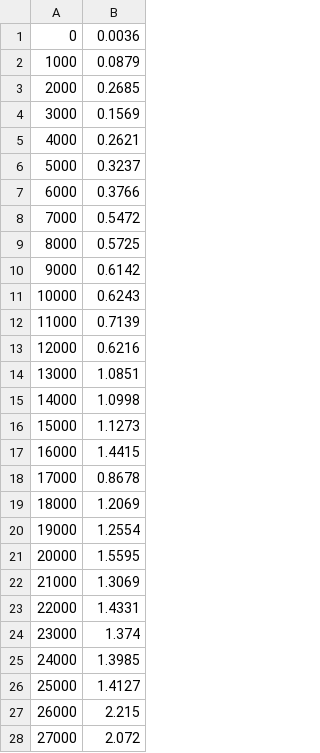
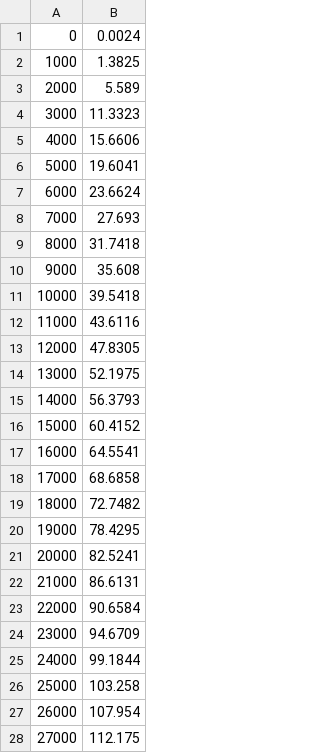
Before and after one commit to tyconway/pa1-c221, a CSV file: logs/doublingarraystack_log1.csv, drawn as a sheet; only a part is shown; the diff covers the shown part only.

```diff
--- a/logs/doublingarraystack_log1.csv
+++ b/logs/doublingarraystack_log1.csv
@@ -1,28 +1,28 @@
-0,0.0036
-1000,0.0879
-2000,0.2685
-3000,0.1569
-4000,0.2621
-5000,0.3237
-6000,0.3766
-7000,0.5472
-8000,0.5725
-9000,0.6142
-10000,0.6243
-11000,0.7139
-12000,0.6216
-13000,1.0851
-14000,1.0998
-15000,1.1273
-16000,1.4415
-17000,0.8678
-18000,1.2069
-19000,1.2554
-20000,1.5595
-21000,1.3069
-22000,1.4331
-23000,1.374
-24000,1.3985
-25000,1.4127
-26000,2.215
-27000,2.072
+0,0.0024
+1000,1.3825
+2000,5.589
+3000,11.3323
+4000,15.6606
+5000,19.6041
+6000,23.6624
+7000,27.693
+8000,31.7418
+9000,35.608
+10000,39.5418
+11000,43.6116
+12000,47.8305
+13000,52.1975
+14000,56.3793
+15000,60.4152
+16000,64.5541
+17000,68.6858
+18000,72.7482
+19000,78.4295
+20000,82.5241
+21000,86.6131
+22000,90.6584
+23000,94.6709
+24000,99.1844
+25000,103.258
+26000,107.954
+27000,112.175
```
Also changed, not shown: 23 edited cells elsewhere in this file, logs/arraystack_log1.csv, logs/linkedliststack_log1.csv, 1 other file.
